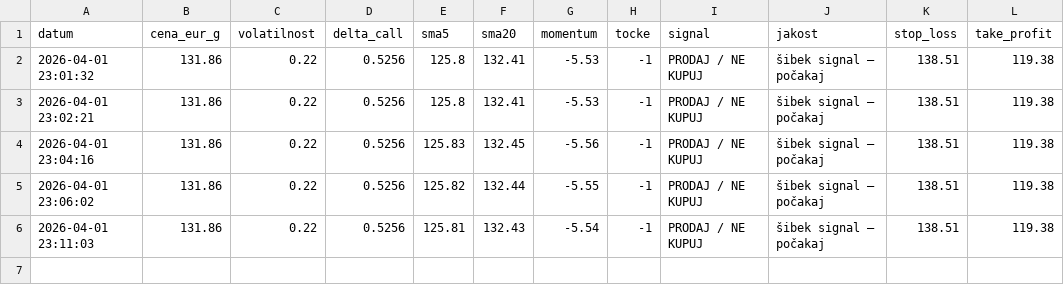
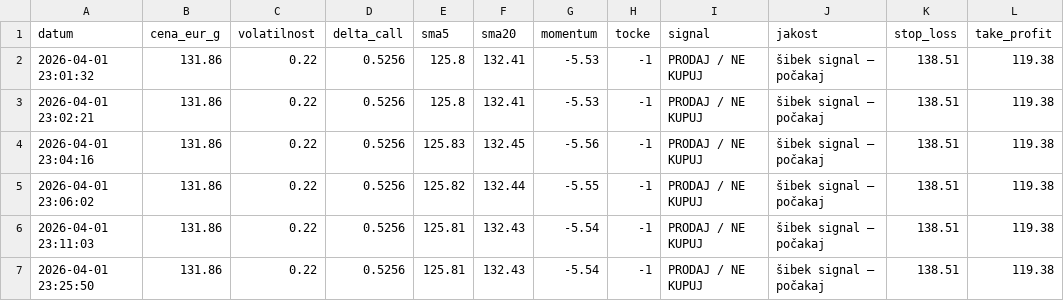
Before and after one commit to tarik-kulauzovic/quant-finance, a CSV file: zgodovina_signalov.csv, drawn as a sheet; the diff names each change by its address in the sheet, - before the commit and + after, or states it on an @@ line.

```diff
--- a/zgodovina_signalov.csv
+++ b/zgodovina_signalov.csv
+row 7: 2026-04-01 23:25:50 | 131.86 | 0.22 | 0.5256 | 125.81 | 132.43 | -5.54 | -1 | PRODAJ / NE KUPUJ | šibek signal – počakaj | 138.51 | 119.38
```
Also changed, not shown: 1 other file.
